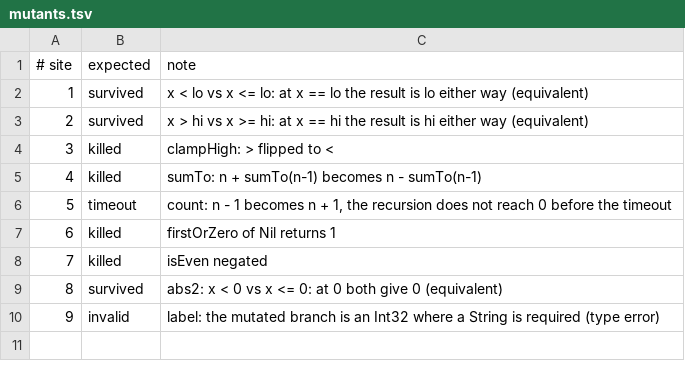
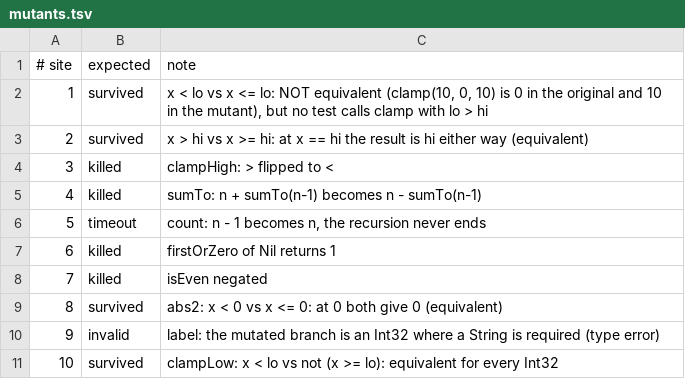
Before and after one commit to wstein/flixw-mutate, a TSV file: spikes/mutant-schemata/mutants.tsv, drawn as a sheet.

```diff
--- a/spikes/mutant-schemata/mutants.tsv
+++ b/spikes/mutant-schemata/mutants.tsv
@@ -1,3 +1,3 @@
 # site	expected	note
-1	survived	x < lo vs x <= lo: at x == lo the result is lo either way (equivalent)
+1	survived	x < lo vs x <= lo: NOT equivalent (clamp(10, 0, 10) is 0 in the original and 10 in the mutant), but no test calls clamp with lo > hi
 2	survived	x > hi vs x >= hi: at x == hi the result is hi either way (equivalent)
@@ -5,3 +5,3 @@
 4	killed	sumTo: n + sumTo(n-1) becomes n - sumTo(n-1)
-5	timeout	count: n - 1 becomes n + 1, the recursion does not reach 0 before the timeout
+5	timeout	count: n - 1 becomes n, the recursion never ends
 6	killed	firstOrZero of Nil returns 1
@@ -10 +10,2 @@
 9	invalid	label: the mutated branch is an Int32 where a String is required (type error)
+10	survived	clampLow: x < lo vs not (x >= lo): equivalent for every Int32
```
Also changed, not shown: 4 other files.
